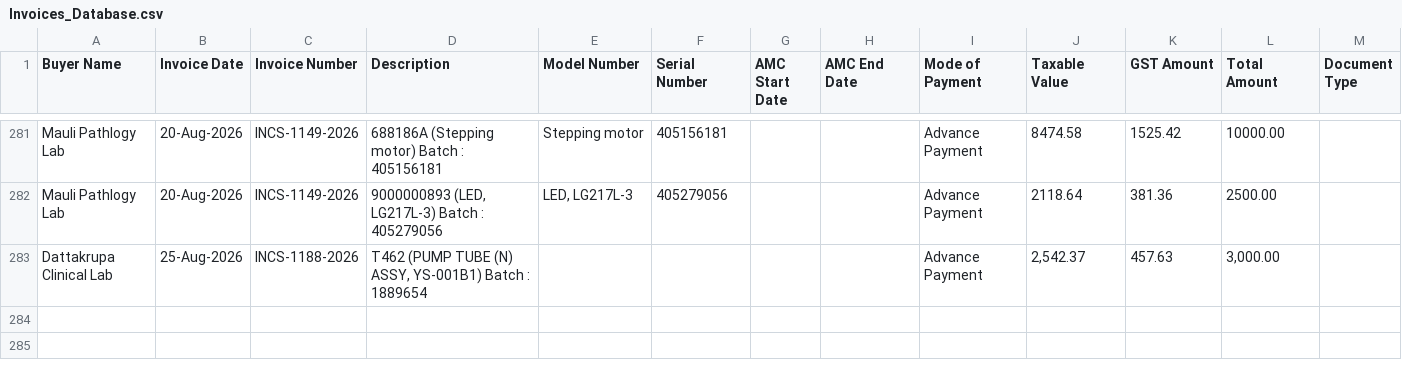
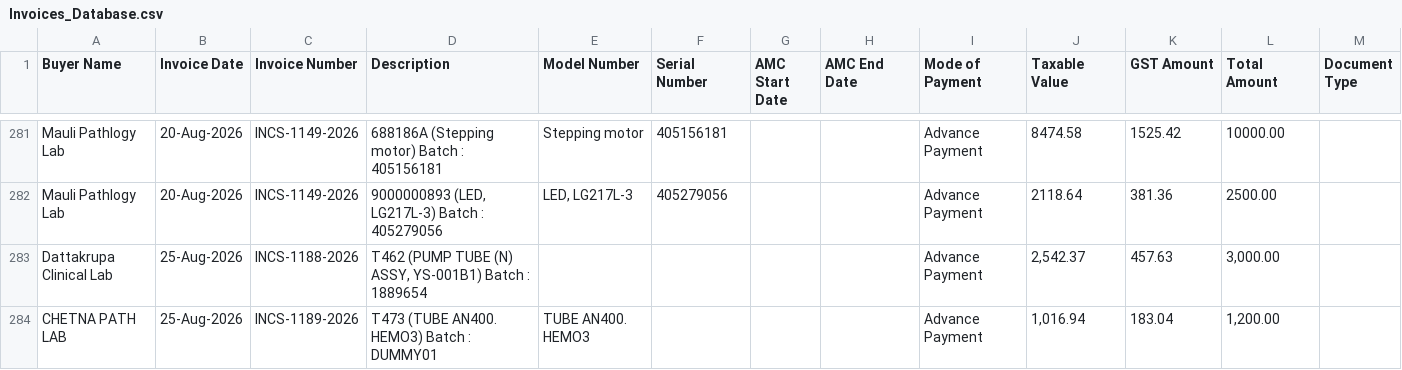
Before and after one commit to dehshat/invoice-tracker, a CSV file: Invoices_Database.csv, drawn as a sheet; only a part is shown, gaps mark what is left out; the diff names each change by its address in the sheet, - before the commit and + after, or states it on an @@ line.

Commit message:
Append new invoice data

```diff
--- a/Invoices_Database.csv
+++ b/Invoices_Database.csv
+row 284: CHETNA PATH LAB | 25-Aug-2026 | INCS-1189-2026 | T473 (TUBE AN400. HEMO3) Batch : DUMMY01 | TUBE AN400. HEMO3 |  |  |  | Advance Payment | 1,016.94 | 183.04 | 1,200.00
```
